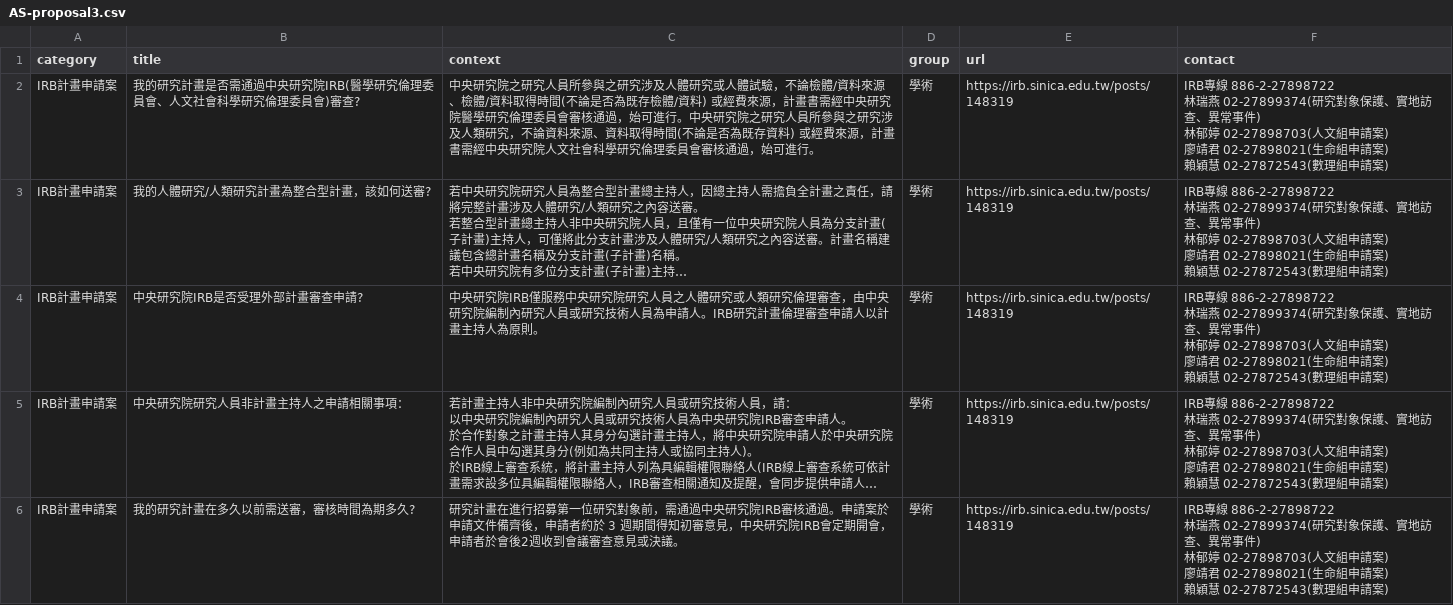
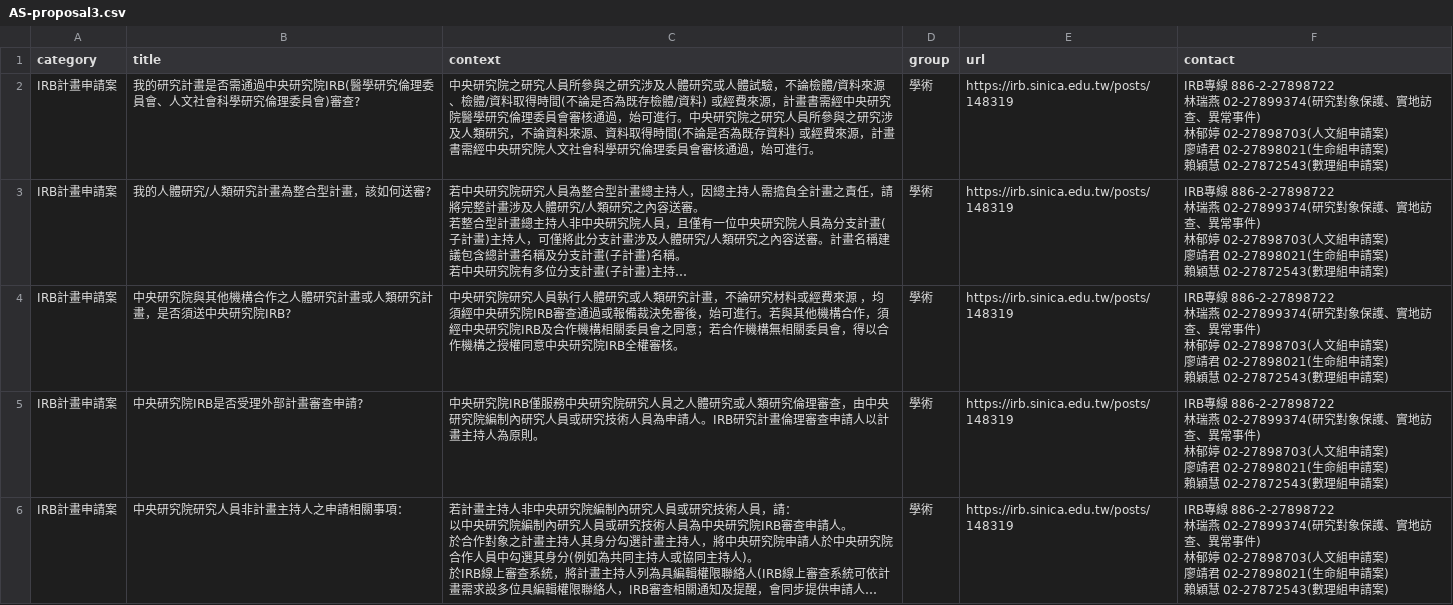
Before and after one commit to chungdaw/AS-FAQ-PREVIEW, a CSV file: source/AS-proposal3.csv, drawn as a sheet; only a part is shown; the shorter side is filled out with more unchanged rows; long unchanged cells end in …; ↵ is a line break in a cell; the diff names each change by its address in the sheet, - before the commit and + after, or states it on an @@ line.

```diff
--- a/source/AS-proposal3.csv
+++ b/source/AS-proposal3.csv
+row 4: IRB計畫申請案 | 中央研究院與其他機構合作之人體研究計畫或人類研究計畫，是否須送中央研究院IRB? | 中央研究院研究人員執行人體研究或人類研究計畫，不論研究材料或經費來源 ，均須經中央研究院IRB審查通過或報備裁決免審後，始可進行。若與其他機構合作，須經中央研究院IRB及合作機構相關委員會之同意；若合作機構無相關委員會，得以合作機構之授權同意中央研究院IRB全權審核。 | 學術 | https://irb.sinica.edu.tw/posts/148319 | IRB專線 886-2-27898722 ↵ 林瑞燕 02-27899374(研究對象保護、實地訪查、異常事件) ↵ 林郁婷 02-27898703(人文組申請案) ↵ 廖靖君 02-27898021(生命組申請案) ↵ 賴穎慧 02-27872543(數理組申請案)
```
Also changed, not shown: 1 other file.
